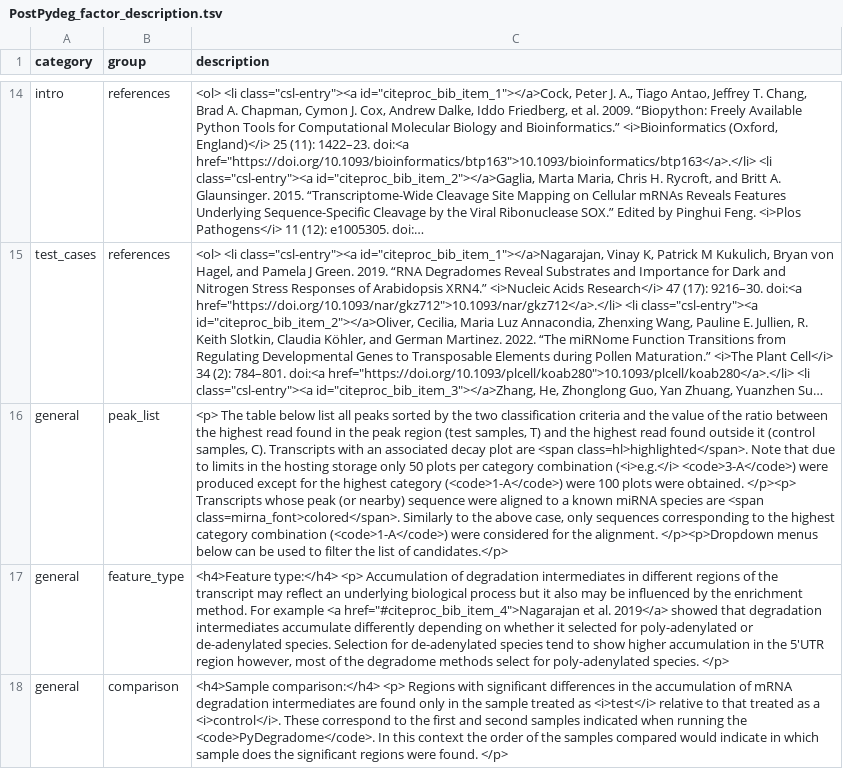
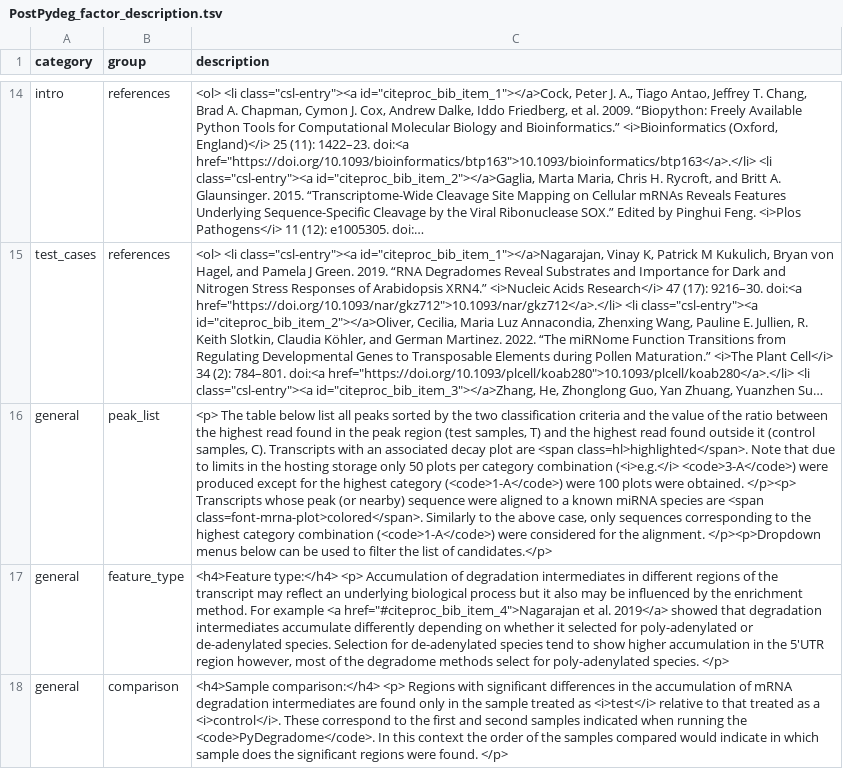
Before and after one commit to ssl-bio/Plotly_Dash-demo, a TSV file: data/PostPydeg_factor_description.tsv, drawn as a sheet; only a part is shown, gaps mark what is left out; long unchanged cells end in …; the diff names each change by its address in the sheet, - before the commit and + after, or states it on an @@ line.

Commit message:
Small improvements: code and aesthetics
- Callback function to show sections now uses a function
- Class definitions are grouped in 'bibsearch.py'
- Dark themes are more usable (more contrast)

```diff
--- a/data/PostPydeg_factor_description.tsv
+++ b/data/PostPydeg_factor_description.tsv
-C16 (description): …are <span class=mirna_font>colored</span>. Similarly to…
+C16 (description): …are <span class=font-mrna-plot>colored</span>. Similarly to…
```
Also changed, not shown: 7 other files.
